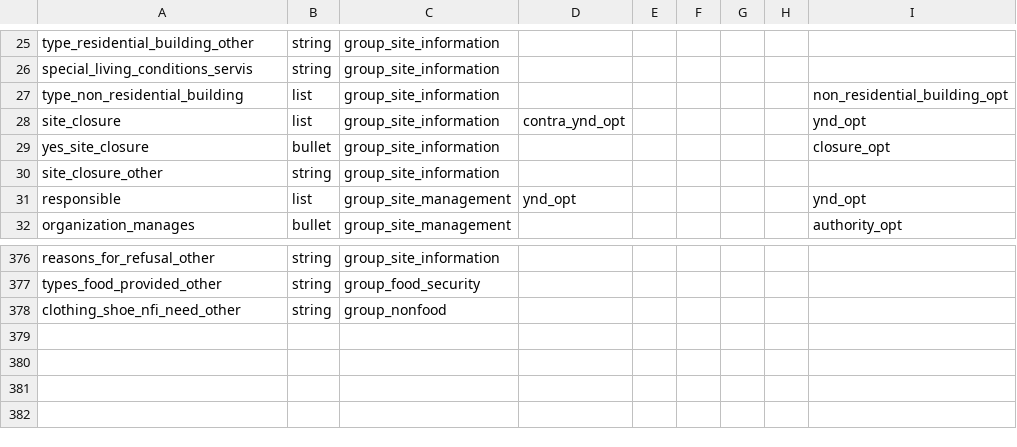
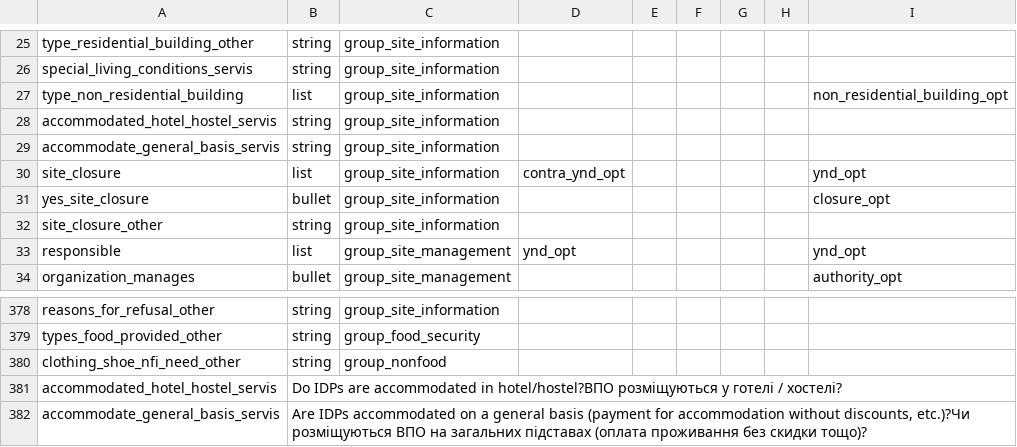
Before and after one commit to GDS-ODSSS/opsmaps, a CSV file: ukraine_test/FDF_R14/submissions_rules.csv, drawn as a sheet; only a part is shown, gaps mark what is left out; the diff names each change by its address in the sheet, - before the commit and + after, or states it on an @@ line.

Commit message:
Ukraine Test: Add fields 'accommodated_hotel_hostel_servis' and 'accommodate_general_basis_servis' in rounds 13 and 14

```diff
--- a/ukraine_test/FDF_R14/submissions_rules.csv
+++ b/ukraine_test/FDF_R14/submissions_rules.csv
+row 28: accommodated_hotel_hostel_servis | string | group_site_information
+row 29: accommodate_general_basis_servis | string | group_site_information
+row 381: accommodated_hotel_hostel_servis | Do IDPs are accommodated in hotel/hostel?ВПО розміщуються у готелі / хостелі?
+row 382: accommodate_general_basis_servis | Are IDPs accommodated on a general basis (payment for accommodation without discounts, etc.)?Чи розміщуються ВПО на загальних підставах (оплата проживання без скидки тощо)?
```
Also changed, not shown: ukraine_test/FDF_R13/field_labels.csv, ukraine_test/FDF_R13/submissions_rules.csv, 1 other file.
